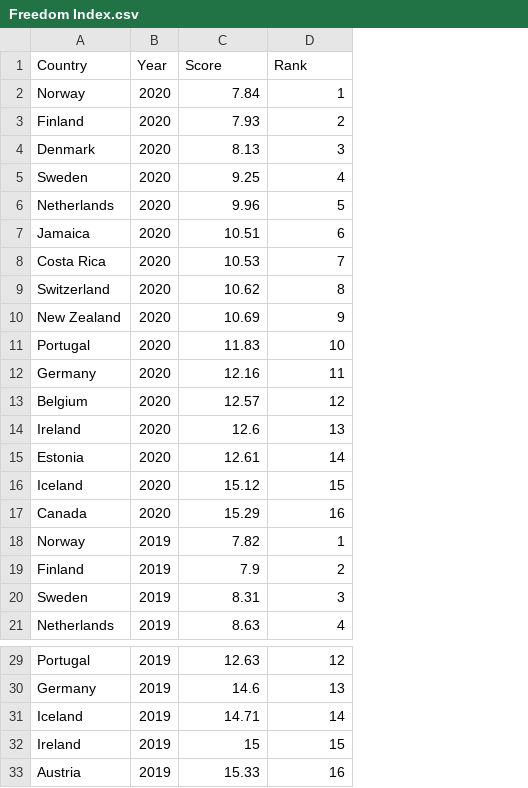
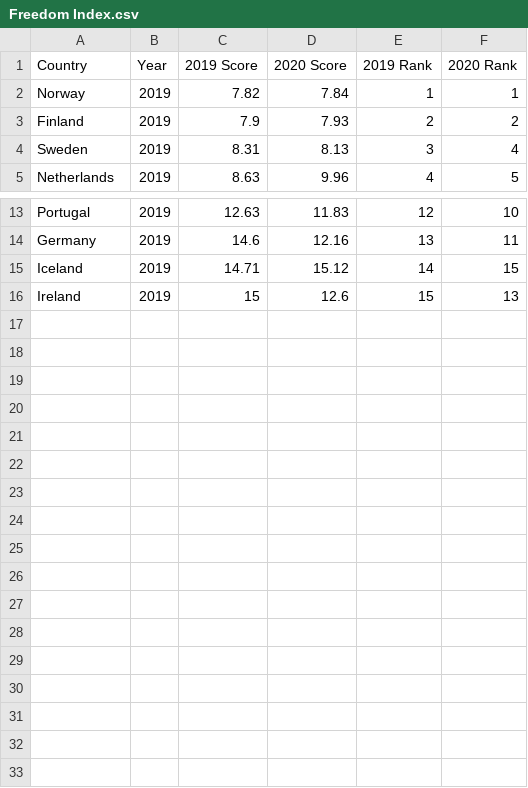
Before and after one commit to belinda-chan/Assignment-Draft, a CSV file: Freedom Index.csv, drawn as a sheet; only a part is shown, gaps mark what is left out; removed rows and columns are numbered as before the commit, all else as after; the diff names each change by its address in the sheet, - before the commit and + after, or states it on an @@ line.

Commit message:
Add files via upload

```diff
--- a/Freedom Index.csv
+++ b/Freedom Index.csv
+column D (2020 Score), rows 2-5: 7.84 | 7.93 | 8.13 | 9.96; rows 13-16: 11.83 | 12.16 | 15.12 | 12.6
+column F (2020 Rank), rows 2-5: 1 | 2 | 4 | 5; rows 13-16: 10 | 11 | 15 | 13
-C1: Score
+C1: 2019 Score
-E1: Rank
+E1: 2019 Rank
-row 2: Norway | 2020 | 7.84 | 1
-row 3: Finland | 2020 | 7.93 | 2
-row 4: Denmark | 2020 | 8.13 | 3
-row 5: Sweden | 2020 | 9.25 | 4
-row 6: Netherlands | 2020 | 9.96 | 5
-row 7: Jamaica | 2020 | 10.51 | 6
-row 8: Costa Rica | 2020 | 10.53 | 7
-row 9: Switzerland | 2020 | 10.62 | 8
-row 10: New Zealand | 2020 | 10.69 | 9
-row 11: Portugal | 2020 | 11.83 | 10
-row 12: Germany | 2020 | 12.16 | 11
-row 13: Belgium | 2020 | 12.57 | 12
-row 14: Ireland | 2020 | 12.6 | 13
-row 15: Estonia | 2020 | 12.61 | 14
-row 16: Iceland | 2020 | 15.12 | 15
-row 17: Canada | 2020 | 15.29 | 16
-row 33: Austria | 2019 | 15.33 | 16
```
